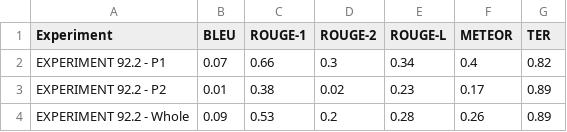
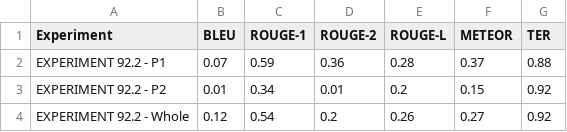
Before and after one commit to ZhaoJackson/Machine_Evaluation_AI_Chatbot, a CSV file: src/outputs/output_metrics/EXPERIMENT 92.2.csv, drawn as a sheet.

```diff
--- a/src/outputs/output_metrics/EXPERIMENT 92.2.csv
+++ b/src/outputs/output_metrics/EXPERIMENT 92.2.csv
@@ -1,4 +1,4 @@
 Experiment,BLEU,ROUGE-1,ROUGE-2,ROUGE-L,METEOR,TER
-EXPERIMENT 92.2 - P1,0.07,0.66,0.3,0.34,0.4,0.82
-EXPERIMENT 92.2 - P2,0.01,0.38,0.02,0.23,0.17,0.89
-EXPERIMENT 92.2 - Whole,0.09,0.53,0.2,0.28,0.26,0.89
+EXPERIMENT 92.2 - P1,0.07,0.59,0.36,0.28,0.37,0.88
+EXPERIMENT 92.2 - P2,0.01,0.34,0.01,0.2,0.15,0.92
+EXPERIMENT 92.2 - Whole,0.12,0.54,0.2,0.26,0.27,0.92
```
Also changed, not shown: src/experiments/experiment_text.csv, src/outputs/output_metrics/EXPERIMENT 91.0.csv, 27 other files.
